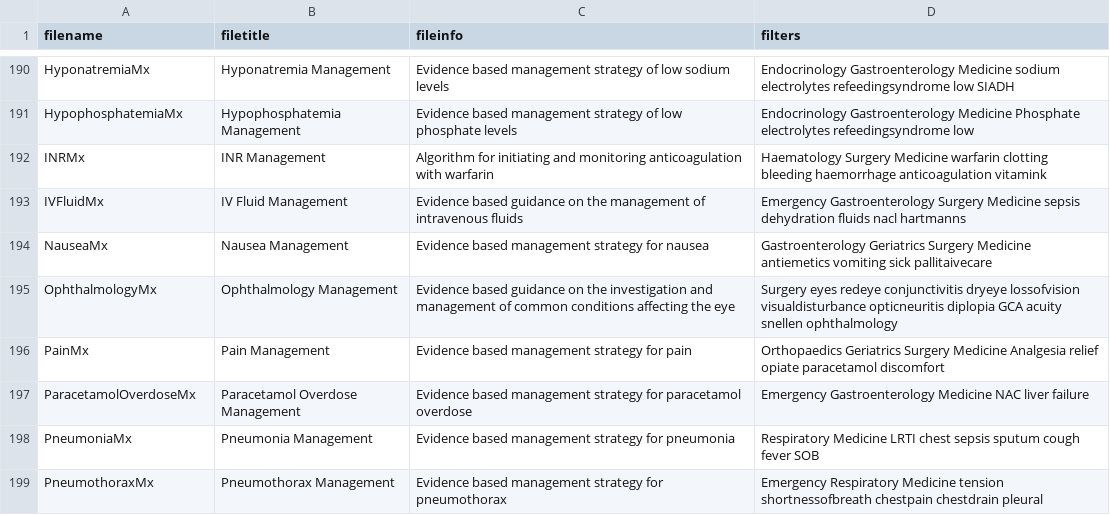
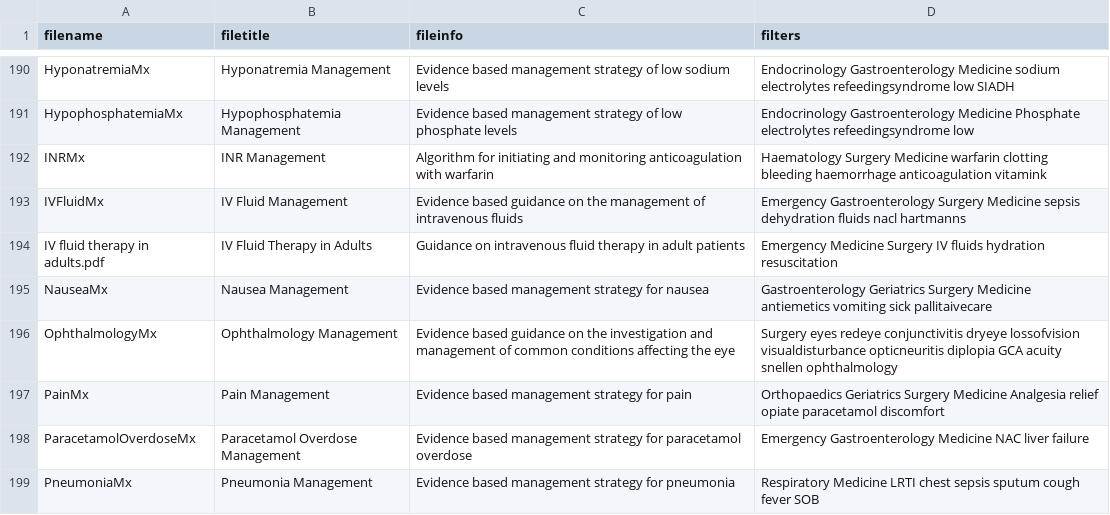
Before and after one commit to NKillough32/MLA-V2, a CSV file: static/assets/pdfinfo.csv, drawn as a sheet; only a part is shown, gaps mark what is left out; the shorter side is filled out with more unchanged rows.

Commit message:
Add IV fluid therapy PDF metadata

```diff
--- a/static/assets/pdfinfo.csv
+++ b/static/assets/pdfinfo.csv
@@ -194,2 +194,3 @@ INRMx,INR Management,Algorithm for initiating and monitoring anticoagulation wit
 IVFluidMx,IV Fluid Management,Evidence based guidance on the management of intravenous fluids,Emergency Gastroenterology Surgery Medicine sepsis dehydration fluids nacl hartmanns
+IV fluid therapy in adults.pdf,IV Fluid Therapy in Adults,Guidance on intravenous fluid therapy in adult patients,Emergency Medicine Surgery IV fluids hydration resuscitation
 NauseaMx,Nausea Management,Evidence based management strategy for nausea,Gastroenterology Geriatrics Surgery Medicine antiemetics vomiting sick pallitaivecare
```
Also changed, not shown: 2 other files.
